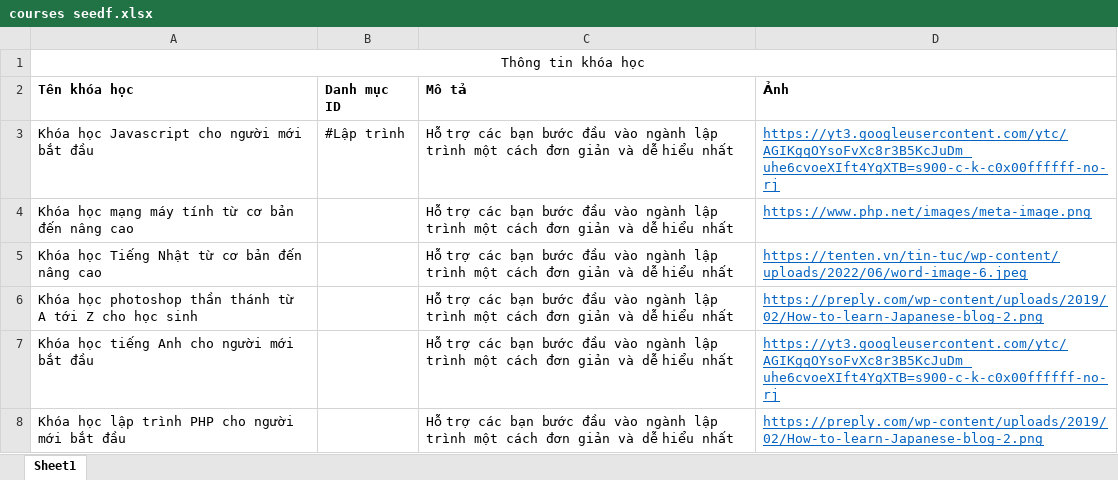
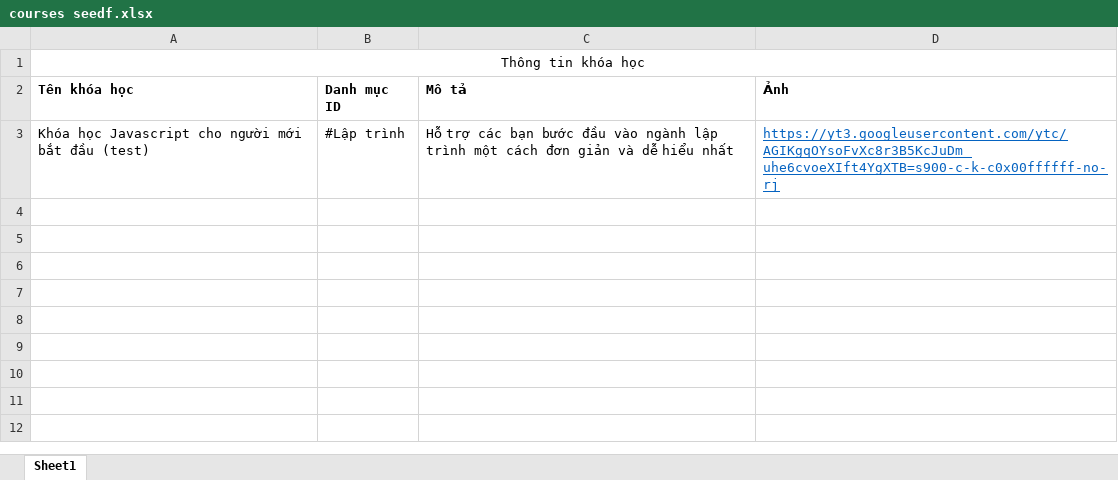
Before and after one commit to duynguyentho/hplearn, an Excel workbook: documents/courses seedf.xlsx, sheet Sheet1, drawn as a sheet; values as stored, in another font and other column widths than the file's, no borders; the diff names each change by its address in the sheet, - before the commit and + after, or states it on an @@ line.

```diff
--- a/documents/courses seedf.xlsx (sheet Sheet1)
+++ b/documents/courses seedf.xlsx (sheet Sheet1)
-A3 (Tên khóa học): Khóa học Javascript cho người mới bắt đầu
+A3 (Tên khóa học): Khóa học Javascript cho người mới bắt đầu (test)
-row 4: Khóa học mạng máy tính từ cơ bản đến nâng cao |  | Hỗ trợ các bạn bước đầu vào ngành lập trình một cách đơn giản và dễ hiểu nhất | https://www.php.net/images/meta-image.png
-row 5: Khóa học Tiếng Nhật từ cơ bản đến nâng cao |  | Hỗ trợ các bạn bước đầu vào ngành lập trình một cách đơn giản và dễ hiểu nhất | https://tenten.vn/tin-tuc/wp-content/uploads/2022/06/word-image-6.jpeg
-row 6: Khóa học photoshop thần thánh từ A tới Z cho học sinh |  | Hỗ trợ các bạn bước đầu vào ngành lập trình một cách đơn giản và dễ hiểu nhất | https://preply.com/wp-content/uploads/2019/02/How-to-learn-Japanese-blog-2.png
-row 7: Khóa học tiếng Anh cho người mới bắt đầu |  | Hỗ trợ các bạn bước đầu vào ngành lập trình một cách đơn giản và dễ hiểu nhất | https://yt3.googleusercontent.com/ytc/AGIKgqOYsoFvXc8r3B5KcJuDm_uhe6cvoeXIft4YgXTB=s900-c-k-c0x00ffffff-no-rj
-row 8: Khóa học lập trình PHP cho người mới bắt đầu |  | Hỗ trợ các bạn bước đầu vào ngành lập trình một cách đơn giản và dễ hiểu nhất | https://preply.com/wp-content/uploads/2019/02/How-to-learn-Japanese-blog-2.png
```
Also changed, not shown: documents/Lập trình Javascript cơ bản.xlsx, 5 other files.
